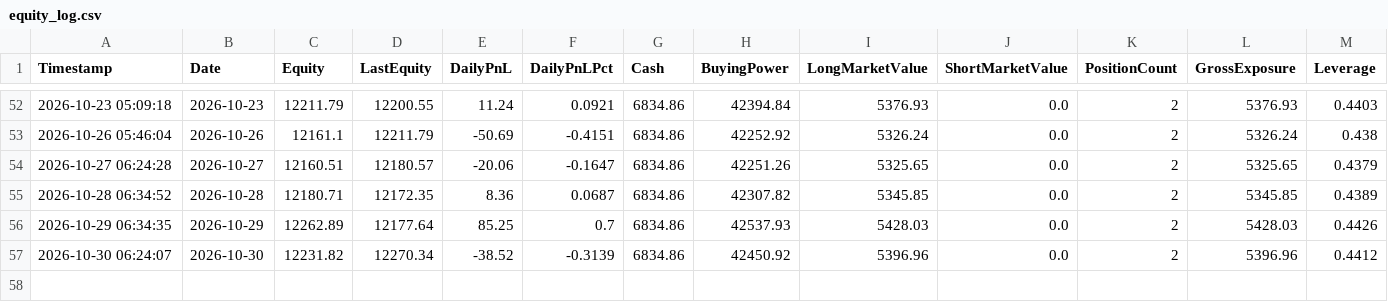
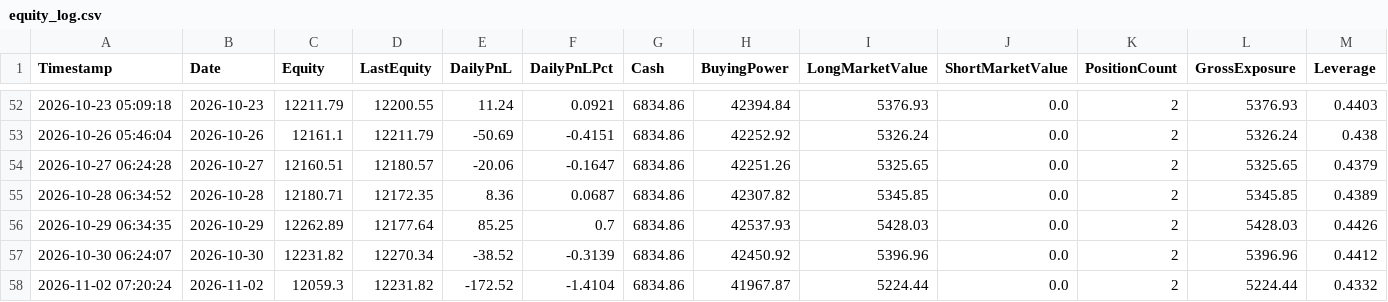
Before and after one commit to titan-trials/REQuantara, a CSV file: results/equity_log.csv, drawn as a sheet; only a part is shown, gaps mark what is left out; rows hold the shown columns only; the diff names each change by its address in the sheet, - before the commit and + after, or states it on an @@ line.

```diff
--- a/results/equity_log.csv
+++ b/results/equity_log.csv
+row 58: 2026-11-02 07:20:24 | 2026-11-02 | 12059.3 | 12231.82 | -172.52 | -1.4104 | 6834.86 | 41967.87 | 5224.44 | 0.0 | 2 | 5224.44 | 0.4332
```
Also changed, not shown: results/paper_trading_log.csv, results/positions_log.csv, 1 other file.
